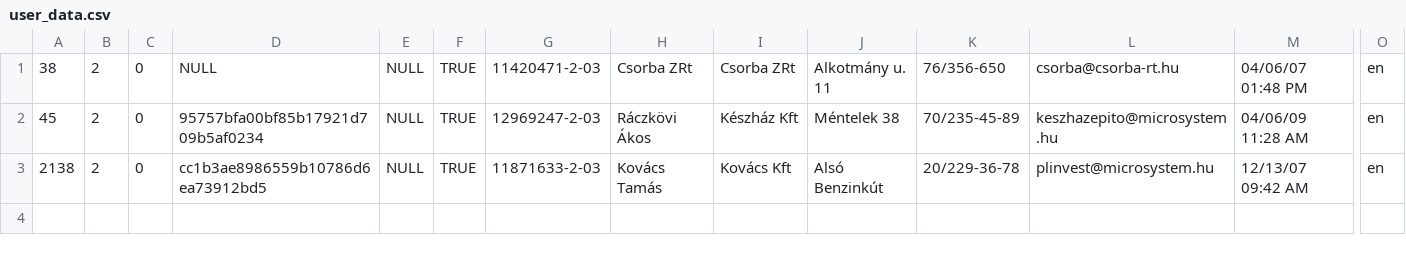
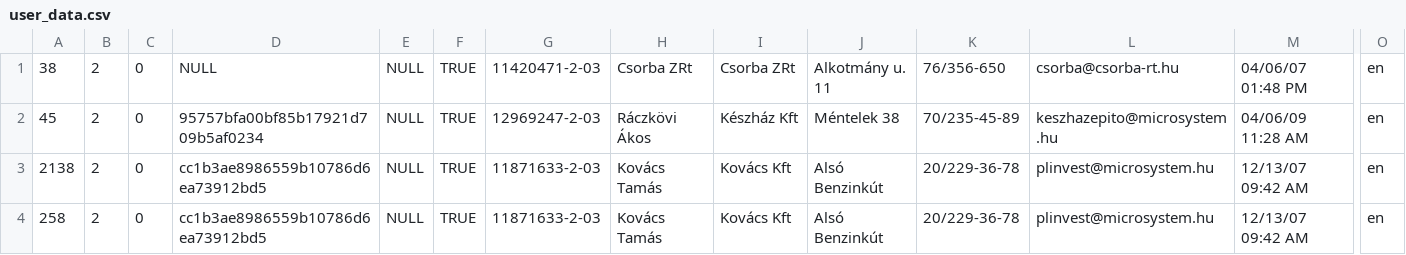
Before and after one commit to adeshjohnson/MX3, a CSV file: selenium/files/csv/user_data.csv, drawn as a sheet; only a part is shown, gaps mark what is left out; rows hold the shown columns only; the diff names each change by its address in the sheet, - before the commit and + after, or states it on an @@ line.

Commit message:
#7081 - BUG in users import when pass=username
git-svn-id: http://svn.kolmisoft.com/mor/gui/branches/12@33945 19941b1f-7a74-413c-ab52-0de3e92e9a87

```diff
--- a/selenium/files/csv/user_data.csv
+++ b/selenium/files/csv/user_data.csv
+row 4: 258 | 2 | 0 | cc1b3ae8986559b10786d6ea73912bd5 | NULL | TRUE | 11871633-2-03 | Kovács Tamás | Kovács Kft | Alsó Benzinkút | 20/229-36-78 | plinvest@microsystem.hu | 12/13/07 09:42 AM | en
```
Also changed, not shown: 1 other file.
